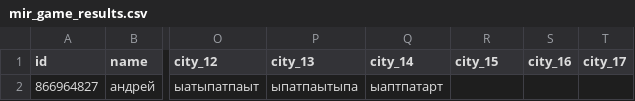
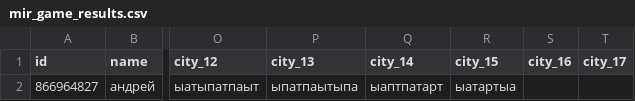
Before and after one commit to muzredmaksimov-dot/MIR_GAME, a CSV file: mir_game_results.csv, drawn as a sheet; only a part is shown, gaps mark what is left out; the diff names each change by its address in the sheet, - before the commit and + after, or states it on an @@ line.

Commit message:
update results

```diff
--- a/mir_game_results.csv
+++ b/mir_game_results.csv
-R2 (city_15): (empty)
+R2 (city_15): ыатартыа
```
